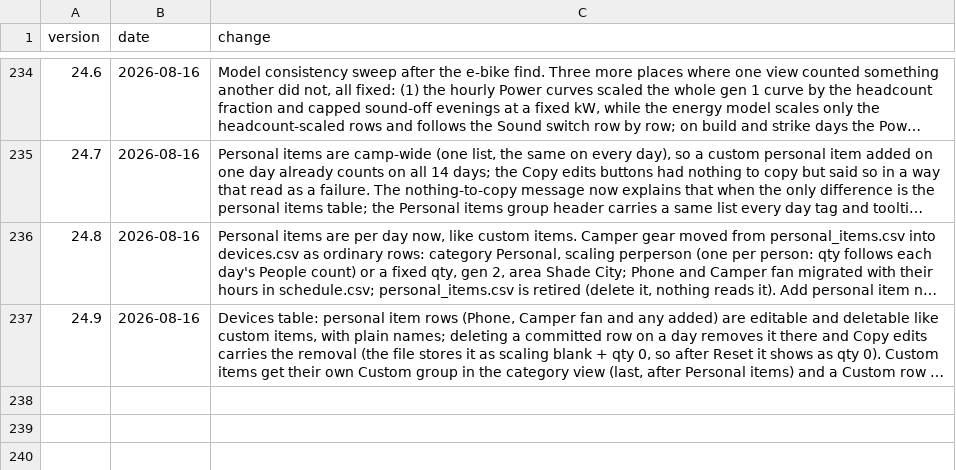
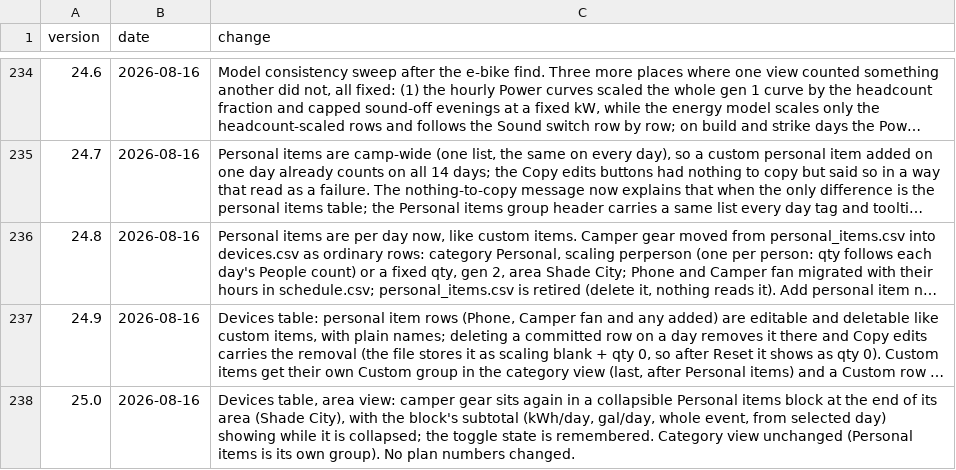
Before and after one commit to asadgo/power-the-cave-2026, a CSV file: data/log.csv, drawn as a sheet; only a part is shown, gaps mark what is left out; long unchanged cells end in …; the diff names each change by its address in the sheet, - before the commit and + after, or states it on an @@ line.

Commit message:
Add files via upload

```diff
--- a/data/log.csv
+++ b/data/log.csv
+row 238: 25.0 | 2026-08-16 | Devices table, area view: camper gear sits again in a collapsible Personal items block at the end of its area (Shade City), with the block's subtotal (kWh/day, gal/day, whole event, from selected day) showing while it is collapsed; the toggle state is remembered. Category view unchanged (Personal items is its own group). No plan numbers changed.
```
